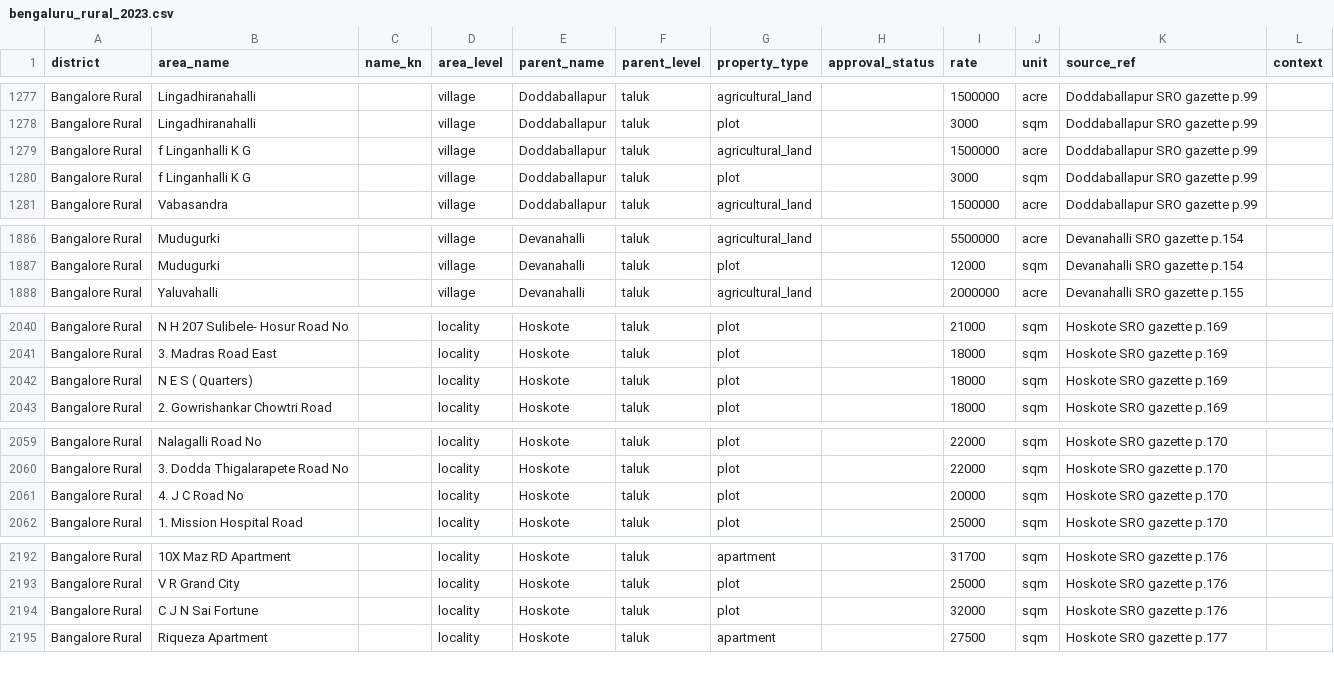
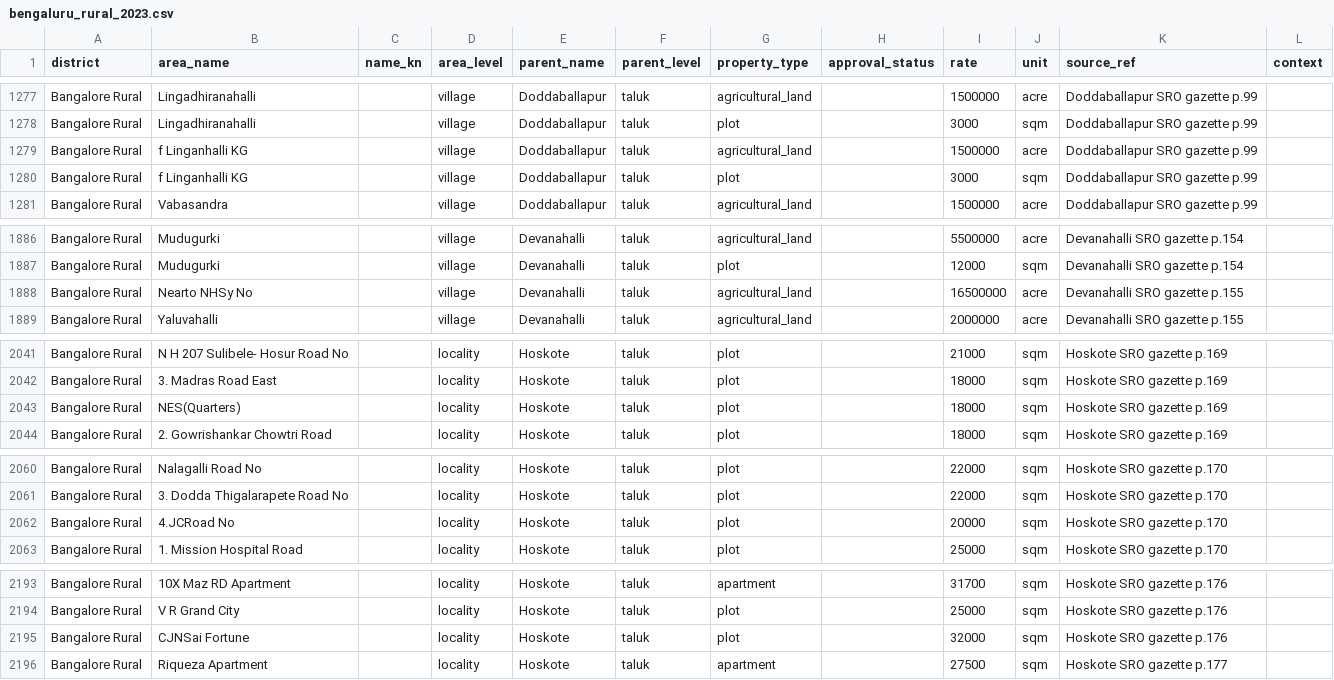
Before and after one commit to m4roon3d/nelabele, a CSV file: data/guidance/bengaluru_rural_2023.csv, drawn as a sheet; only a part is shown, gaps mark what is left out.

```diff
--- a/data/guidance/bengaluru_rural_2023.csv
+++ b/data/guidance/bengaluru_rural_2023.csv
@@ -1278,4 +1278,4 @@ Bangalore Rural,Lingadhiranahalli,,village,Doddaballapur,taluk,agricultural_land
 Bangalore Rural,Lingadhiranahalli,,village,Doddaballapur,taluk,plot,,3000,sqm,Doddaballapur SRO gazette p.99,
-Bangalore Rural,f Linganhalli K G,,village,Doddaballapur,taluk,agricultural_land,,1500000,acre,Doddaballapur SRO gazette p.99,
-Bangalore Rural,f Linganhalli K G,,village,Doddaballapur,taluk,plot,,3000,sqm,Doddaballapur SRO gazette p.99,
+Bangalore Rural,f Linganhalli KG,,village,Doddaballapur,taluk,agricultural_land,,1500000,acre,Doddaballapur SRO gazette p.99,
+Bangalore Rural,f Linganhalli KG,,village,Doddaballapur,taluk,plot,,3000,sqm,Doddaballapur SRO gazette p.99,
 Bangalore Rural,Vabasandra,,village,Doddaballapur,taluk,agricultural_land,,1500000,acre,Doddaballapur SRO gazette p.99,
@@ -1887,2 +1887,3 @@ Bangalore Rural,Mudugurki,,village,Devanahalli,taluk,agricultural_land,,5500000,
 Bangalore Rural,Mudugurki,,village,Devanahalli,taluk,plot,,12000,sqm,Devanahalli SRO gazette p.154,
+Bangalore Rural,Nearto NHSy No,,village,Devanahalli,taluk,agricultural_land,,16500000,acre,Devanahalli SRO gazette p.155,
 Bangalore Rural,Yaluvahalli,,village,Devanahalli,taluk,agricultural_land,,2000000,acre,Devanahalli SRO gazette p.155,
@@ -2041,3 +2042,3 @@ Bangalore Rural,N H 207 Sulibele- Hosur Road No,,locality,Hoskote,taluk,plot,,21
 Bangalore Rural,3. Madras Road East,,locality,Hoskote,taluk,plot,,18000,sqm,Hoskote SRO gazette p.169,
-Bangalore Rural,N E S ( Quarters),,locality,Hoskote,taluk,plot,,18000,sqm,Hoskote SRO gazette p.169,
+Bangalore Rural,NES(Quarters),,locality,Hoskote,taluk,plot,,18000,sqm,Hoskote SRO gazette p.169,
 Bangalore Rural,2. Gowrishankar Chowtri Road,,locality,Hoskote,taluk,plot,,18000,sqm,Hoskote SRO gazette p.169,
@@ -2060,3 +2061,3 @@ Bangalore Rural,Nalagalli Road No,,locality,Hoskote,taluk,plot,,22000,sqm,Hoskot
 Bangalore Rural,3. Dodda Thigalarapete Road No,,locality,Hoskote,taluk,plot,,22000,sqm,Hoskote SRO gazette p.170,
-Bangalore Rural,4. J C Road No,,locality,Hoskote,taluk,plot,,20000,sqm,Hoskote SRO gazette p.170,
+Bangalore Rural,4.JCRoad No,,locality,Hoskote,taluk,plot,,20000,sqm,Hoskote SRO gazette p.170,
 Bangalore Rural,1. Mission Hospital Road,,locality,Hoskote,taluk,plot,,25000,sqm,Hoskote SRO gazette p.170,
@@ -2193,3 +2194,3 @@ Bangalore Rural,10X Maz RD Apartment,,locality,Hoskote,taluk,apartment,,31700,sq
 Bangalore Rural,V R Grand City,,locality,Hoskote,taluk,plot,,25000,sqm,Hoskote SRO gazette p.176,
-Bangalore Rural,C J N Sai Fortune,,locality,Hoskote,taluk,plot,,32000,sqm,Hoskote SRO gazette p.176,
+Bangalore Rural,CJNSai Fortune,,locality,Hoskote,taluk,plot,,32000,sqm,Hoskote SRO gazette p.176,
 Bangalore Rural,Riqueza Apartment,,locality,Hoskote,taluk,apartment,,27500,sqm,Hoskote SRO gazette p.177,
```
Also changed, not shown: data/guidance/bengaluru_urban_gandhinagar_2023.csv, data/guidance/ramanagara_2023.csv, 6 other files.
